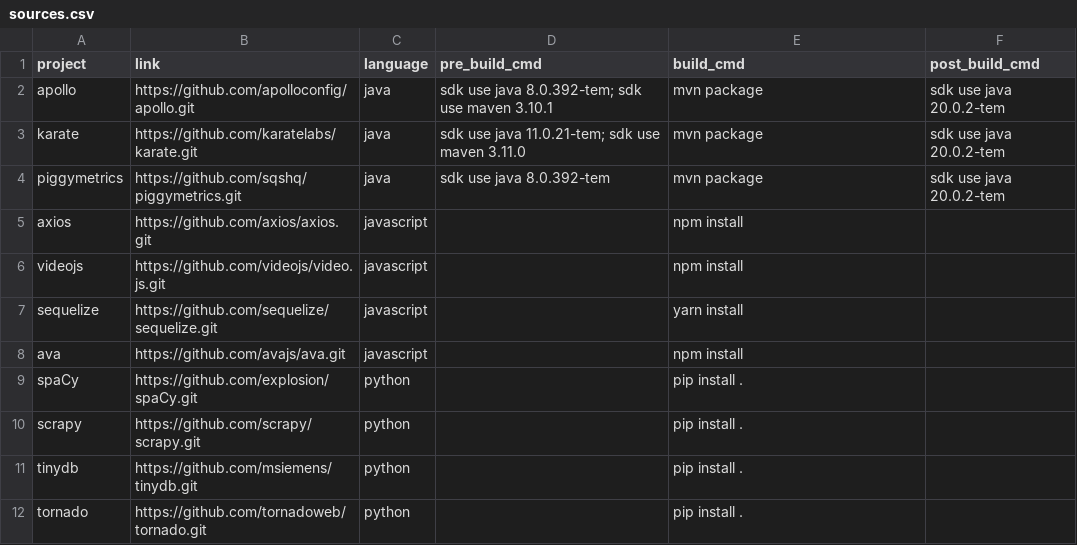
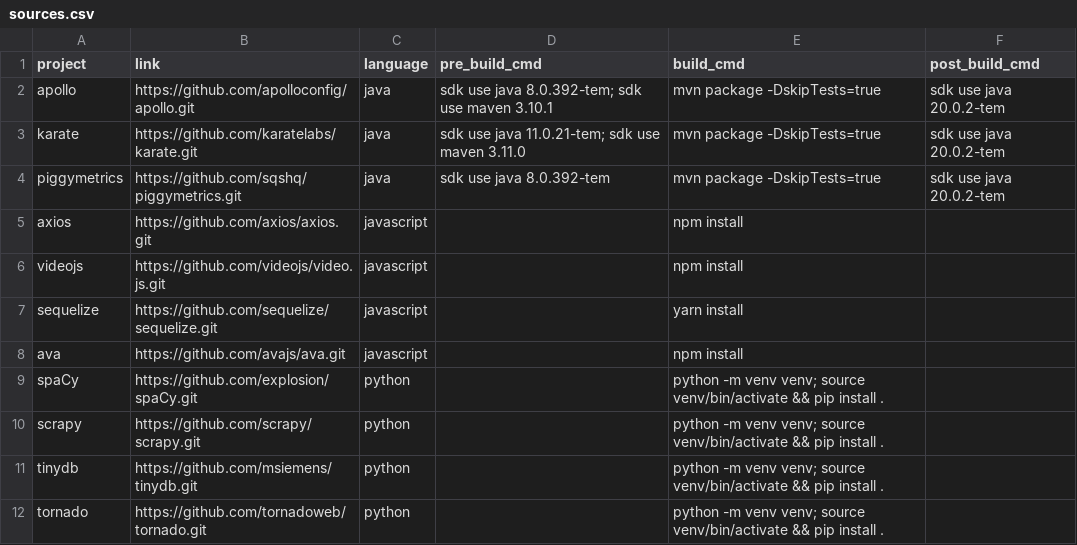
Before and after one commit to cerrussell/atom-samples, a CSV file: sources.csv, drawn as a sheet.

Commit message:
Updating sources.csv, print command output.
Signed-off-by: Caroline Russell <caroline@appthreat.dev>

```diff
--- a/sources.csv
+++ b/sources.csv
@@ -1,5 +1,5 @@
 project,link,language,pre_build_cmd,build_cmd,post_build_cmd
-"apollo","https://github.com/apolloconfig/apollo.git","java","sdk use java 8.0.392-tem; sdk use maven 3.10.1","mvn package","sdk use java 20.0.2-tem"
-"karate","https://github.com/karatelabs/karate.git","java","sdk use java 11.0.21-tem; sdk use maven 3.11.0","mvn package","sdk use java 20.0.2-tem"
-"piggymetrics","https://github.com/sqshq/piggymetrics.git","java","sdk use java 8.0.392-tem","mvn package","sdk use java 20.0.2-tem"
+"apollo","https://github.com/apolloconfig/apollo.git","java","sdk use java 8.0.392-tem; sdk use maven 3.10.1","mvn package -DskipTests=true","sdk use java 20.0.2-tem"
+"karate","https://github.com/karatelabs/karate.git","java","sdk use java 11.0.21-tem; sdk use maven 3.11.0","mvn package -DskipTests=true","sdk use java 20.0.2-tem"
+"piggymetrics","https://github.com/sqshq/piggymetrics.git","java","sdk use java 8.0.392-tem","mvn package -DskipTests=true","sdk use java 20.0.2-tem"
 "axios","https://github.com/axios/axios.git","javascript","","npm install",""
@@ -8,5 +8,5 @@ project,link,language,pre_build_cmd,build_cmd,post_build_cmd
 "ava","https://github.com/avajs/ava.git","javascript","","npm install",""
-"spaCy","https://github.com/explosion/spaCy.git","python","","pip install .",""
-"scrapy","https://github.com/scrapy/scrapy.git","python","","pip install .",""
-"tinydb","https://github.com/msiemens/tinydb.git","python","","pip install .",""
-"tornado","https://github.com/tornadoweb/tornado.git","python","","pip install .",""
+"spaCy","https://github.com/explosion/spaCy.git","python","","python -m venv venv; source venv/bin/activate && pip install .",""
+"scrapy","https://github.com/scrapy/scrapy.git","python","","python -m venv venv; source venv/bin/activate && pip install .",""
+"tinydb","https://github.com/msiemens/tinydb.git","python","","python -m venv venv; source venv/bin/activate && pip install .",""
+"tornado","https://github.com/tornadoweb/tornado.git","python","","python -m venv venv; source venv/bin/activate && pip install .",""
```
Also changed, not shown: 1 other file.
